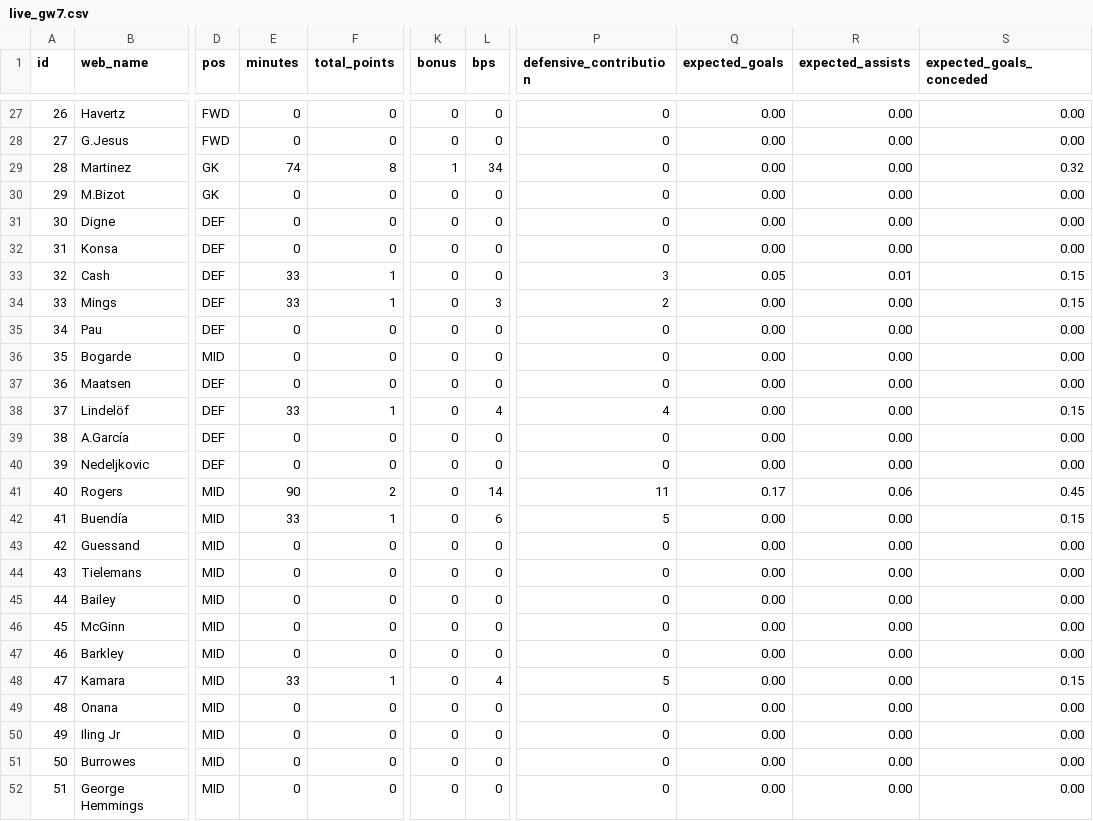
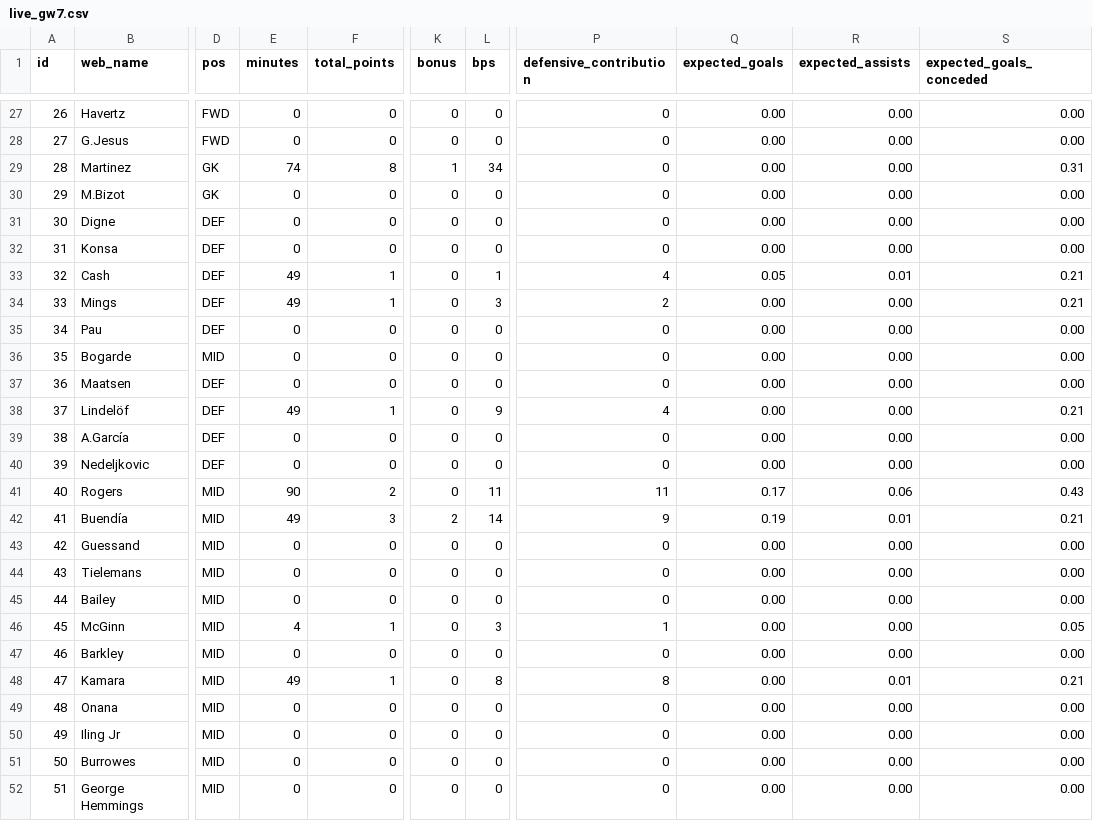
Before and after one commit to tsrng5b7zw-bot/sync, a CSV file: data/latest/live_gw7.csv, drawn as a sheet; only a part is shown, gaps mark what is left out; the diff covers the shown part only; the diff names each change by its address in the sheet, - before the commit and + after, or states it on an @@ line.

```diff
--- a/data/latest/live_gw7.csv
+++ b/data/latest/live_gw7.csv
-S29 (expected_goals_conceded): 0.32
+S29 (expected_goals_conceded): 0.31
-E33:E34 (minutes): 33
+E33:E34 (minutes): 49
-L33 (bps): 0
+L33 (bps): 1
-P33 (defensive_contribution): 3
+P33 (defensive_contribution): 4
-S33:S34 (expected_goals_conceded): 0.15
+S33:S34 (expected_goals_conceded): 0.21
-E38 (minutes): 33
+E38 (minutes): 49
-L38 (bps): 4
+L38 (bps): 9
-S38 (expected_goals_conceded): 0.15
+S38 (expected_goals_conceded): 0.21
-L41 (bps): 14
+L41 (bps): 11
-S41 (expected_goals_conceded): 0.45
+S41 (expected_goals_conceded): 0.43
-E42 (minutes): 33
+E42 (minutes): 49
-F42 (total_points): 1
+F42 (total_points): 3
-K42 (bonus): 0
+K42 (bonus): 2
-L42 (bps): 6
+L42 (bps): 14
-P42 (defensive_contribution): 5
+P42 (defensive_contribution): 9
-Q42 (expected_goals): 0.00
+Q42 (expected_goals): 0.19
-R42 (expected_assists): 0.00
+R42 (expected_assists): 0.01
-S42 (expected_goals_conceded): 0.15
+S42 (expected_goals_conceded): 0.21
-E46 (minutes): 0
+E46 (minutes): 4
-F46 (total_points): 0
+F46 (total_points): 1
-L46 (bps): 0
+L46 (bps): 3
-P46 (defensive_contribution): 0
+P46 (defensive_contribution): 1
-S46 (expected_goals_conceded): 0.00
+S46 (expected_goals_conceded): 0.05
-E48 (minutes): 33
+E48 (minutes): 49
-L48 (bps): 4
+L48 (bps): 8
-P48 (defensive_contribution): 5
+P48 (defensive_contribution): 8
-R48 (expected_assists): 0.00
+R48 (expected_assists): 0.01
-S48 (expected_goals_conceded): 0.15
+S48 (expected_goals_conceded): 0.21
```
Also changed, not shown: 138 edited cells elsewhere in this file, data/latest/fixtures.csv, data/latest/league.csv, 6 other files.
